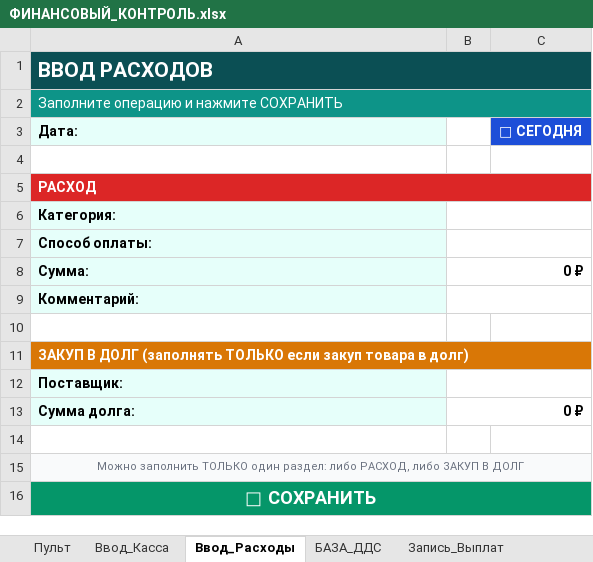
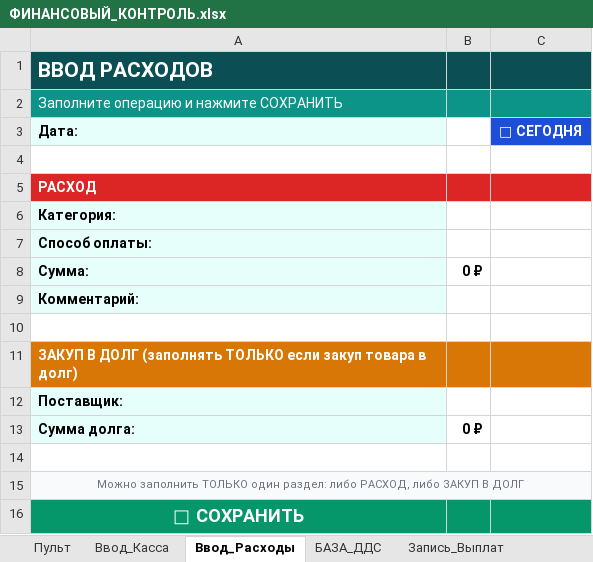
Before and after one commit to dexauron/Auron, an Excel workbook: ФИНАНСОВЫЙ_КОНТРОЛЬ.xlsx, sheet Ввод_Расходы, drawn as a sheet; values as stored, in another font and other column widths than the file's, no borders; charts and pictures not drawn; the diff names each change by its address in the sheet, - before the commit and + after, or states it on an @@ line.

```diff
--- a/ФИНАНСОВЫЙ_КОНТРОЛЬ.xlsx (sheet Ввод_Расходы)
+++ b/ФИНАНСОВЫЙ_КОНТРОЛЬ.xlsx (sheet Ввод_Расходы)
-A1:C1 merged
-B1:C1 fill: none
+B1:C1 fill: #0B4F54
-A2:C2 merged
-B2:C2 fill: none
+B2:C2 fill: #0D9488
-A5:C5 merged
-B5:C5 fill: none
+B5:C5 fill: #DC2626
-B6:C6 merged
-B7:C7 merged
-B8:C8 merged
-B9:C9 merged
-A11:C11 merged
-B11:C11 fill: none
+B11:C11 fill: #D97706
-B12:C12 merged
-B13:C13 merged
-A16:C16 merged
-B16:C16 fill: none
+B16:C16 fill: #059669
```
Also changed, not shown: sheet Дашборд, sheet Настройки, sheet Отчёт_Рук, sheet Ввод_Касса, sheet Пульт, sheet Сводные, 3 more sheets, 1 other file.
